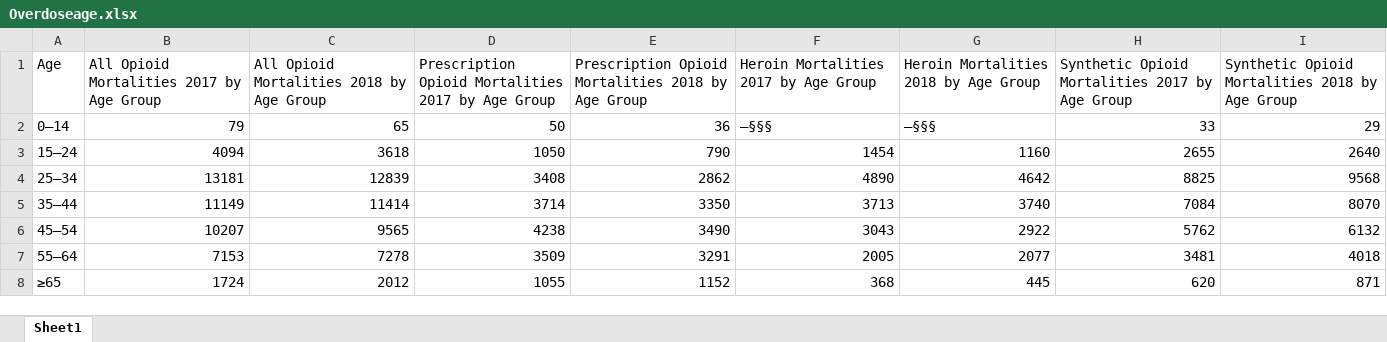
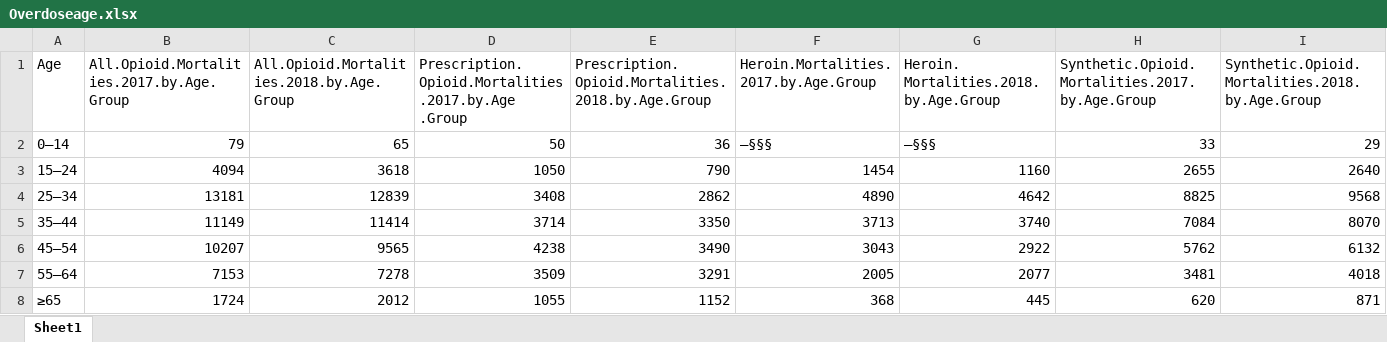
Before and after one commit to WL-Biol185-ShinyProjects/opioids-and-bloodborne-diseases, an Excel workbook: Overdoseage.xlsx, sheet Sheet1, drawn as a sheet; values as stored, in another font and other column widths than the file's, no borders; the diff names each change by its address in the sheet, - before the commit and + after, or states it on an @@ line.

Commit message:
New Headings

```diff
--- a/Overdoseage.xlsx (sheet Sheet1)
+++ b/Overdoseage.xlsx (sheet Sheet1)
-B1: All Opioid Mortalities 2017 by Age Group
+B1: All.Opioid.Mortalities.2017.by.Age.Group
-C1: All Opioid Mortalities 2018 by Age Group
+C1: All.Opioid.Mortalities.2018.by.Age.Group
-D1: Prescription Opioid Mortalities 2017 by Age Group
+D1: Prescription.Opioid.Mortalities.2017.by.Age .Group
-E1: Prescription Opioid Mortalities 2018 by Age Group
+E1: Prescription.Opioid.Mortalities.2018.by.Age.Group
-F1: Heroin Mortalities 2017 by Age Group
+F1: Heroin.Mortalities.2017.by.Age.Group
-G1: Heroin Mortalities 2018 by Age Group
+G1: Heroin. Mortalities.2018.by.Age.Group
-H1: Synthetic Opioid Mortalities 2017 by Age Group
+H1: Synthetic.Opioid.Mortalities.2017.by.Age.Group
-I1: Synthetic Opioid Mortalities 2018 by Age Group
+I1: Synthetic.Opioid.Mortalities.2018.by.Age.Group
```
